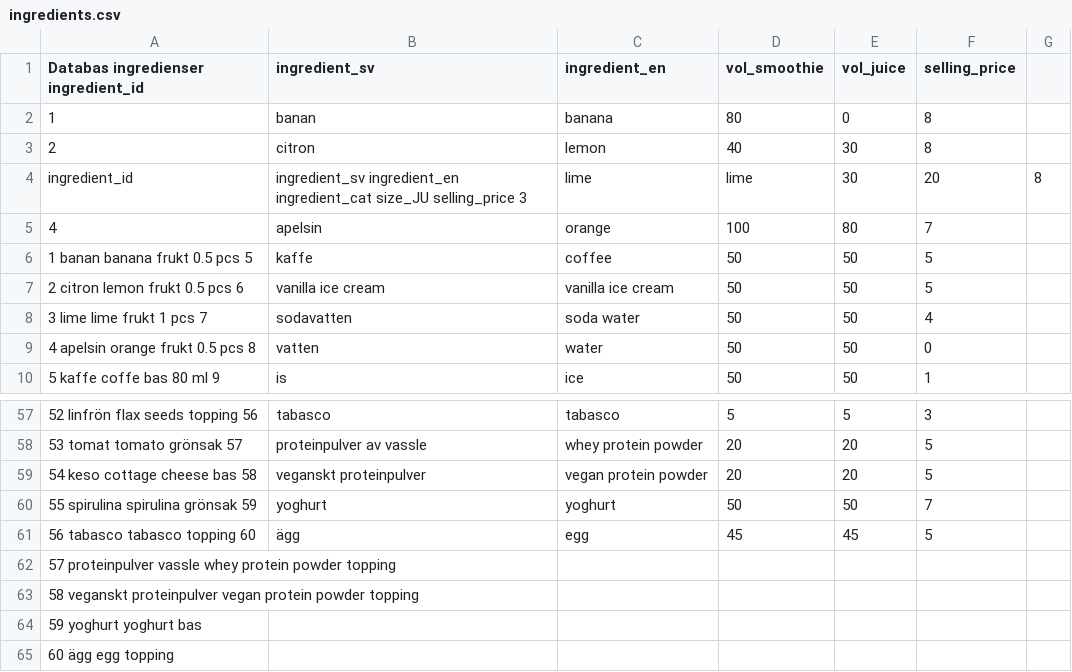
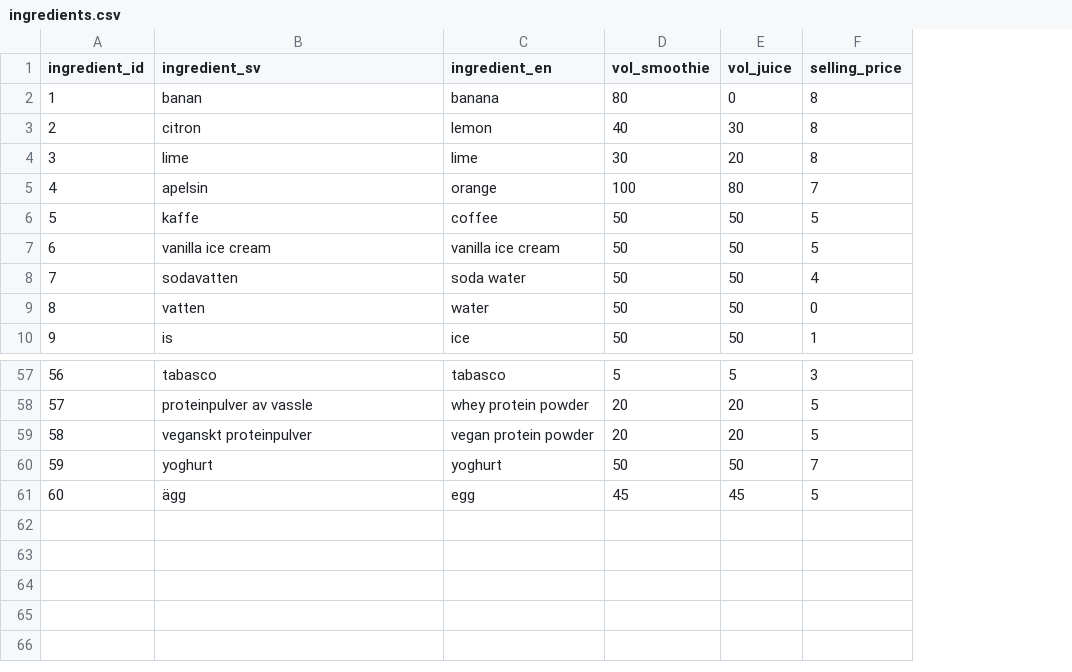
Before and after one commit to FelixDryselius/1337-Juicifer, a CSV file: data/ingredients.csv, drawn as a sheet; only a part is shown, gaps mark what is left out; removed rows and columns are numbered as before the commit, all else as after; the diff names each change by its address in the sheet, - before the commit and + after, or states it on an @@ line.

Commit message:
tillbaka

```diff
--- a/data/ingredients.csv
+++ b/data/ingredients.csv
-column A, rows 1-3: Databas ingredienser ingredient_id | 1 | 2; rows 5-10: 4 | 1 banan banana frukt 0.5 pcs 5 | 2 citron lemon frukt 0.5 pcs 6 | 3 lime lime frukt 1 pcs 7 | 4 apelsin orange frukt 0.5 pcs 8 | 5 kaffe coffe bas 80 ml 9; rows 57-61: 52 linfrön flax seeds topping 56 | 53 tomat tomato grönsak 57 | 54 keso cottage cheese bas 58 | 55 spirulina spirulina grönsak 59 | 56 tabasco tabasco topping 60
+column A (ingredient_id), rows 2-3: 1 | 2; rows 5-10: 4 | 5 | 6 | 7 | 8 | 9; rows 57-61: 56 | 57 | 58 | 59 | 60
-column G, empty
-row 4: ingredient_id | ingredient_sv ingredient_en ingredient_cat size_JU selling_price 3 | lime | lime | 30 | 20 | 8
+row 4: 3 | lime | lime | 30 | 20 | 8
-row 62: 57 proteinpulver vassle whey protein powder topping
-row 63: 58 veganskt proteinpulver vegan protein powder topping
-row 64: 59 yoghurt yoghurt bas
-row 65: 60 ägg egg topping
```
